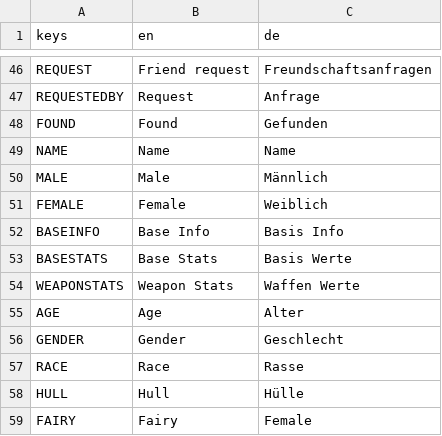
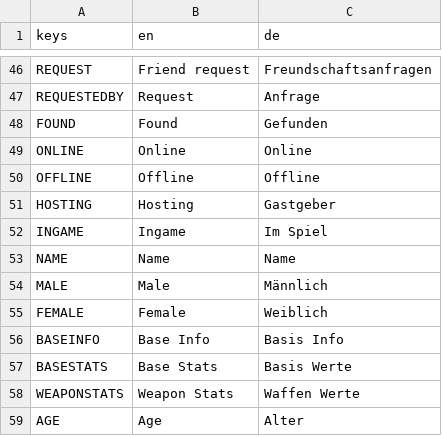
Before and after one commit to Skriptus/Pen_and_Paper_Helper, a CSV file: Menu_UI/Translationkeys/Menu.csv, drawn as a sheet; only a part is shown, gaps mark what is left out; the shorter side is filled out with more unchanged rows.

```diff
--- a/Menu_UI/Translationkeys/Menu.csv
+++ b/Menu_UI/Translationkeys/Menu.csv
@@ -48,2 +48,6 @@ REQUESTEDBY,Request,Anfrage
 FOUND,Found,Gefunden
+ONLINE,Online,Online
+OFFLINE,Offline,Offline
+HOSTING,Hosting,Gastgeber
+INGAME,Ingame,Im Spiel
 NAME,Name,Name
```
Also changed, not shown: 9 other files.
